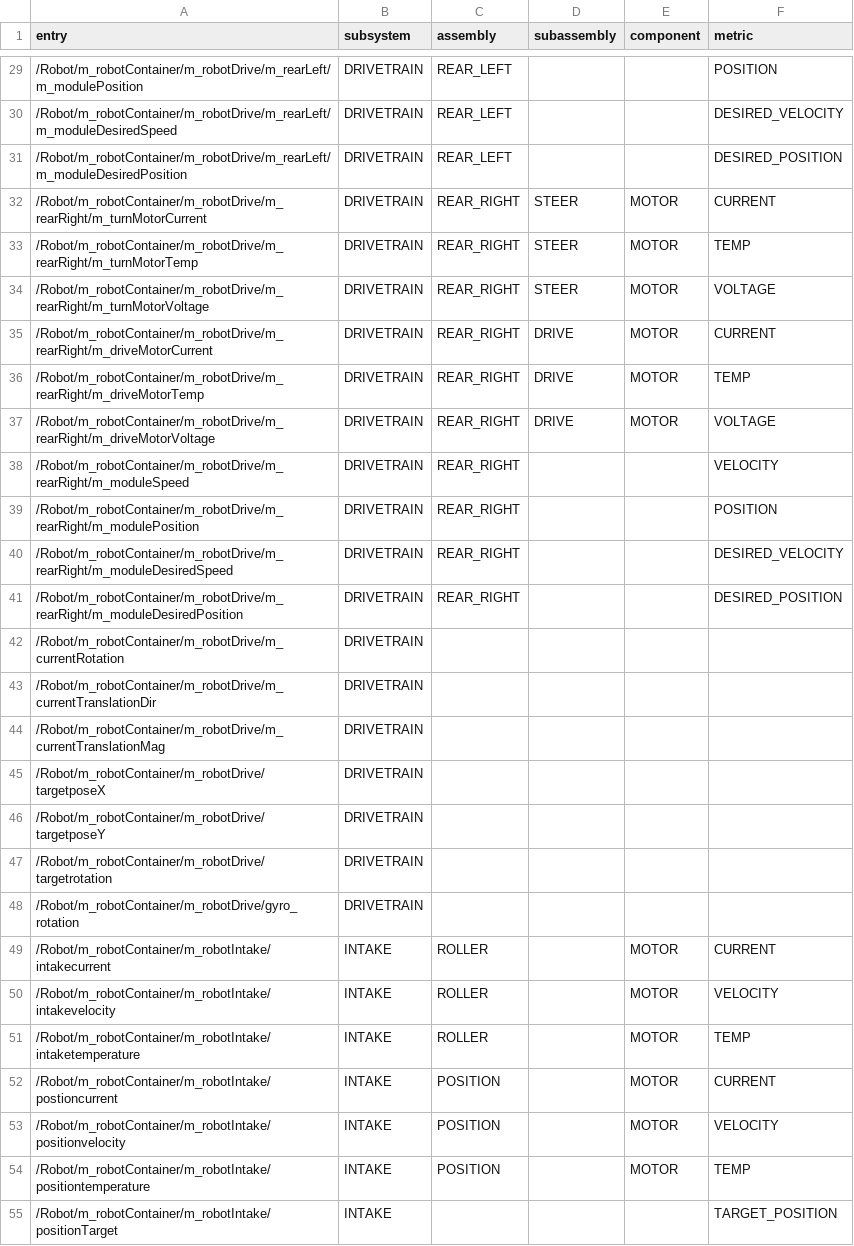
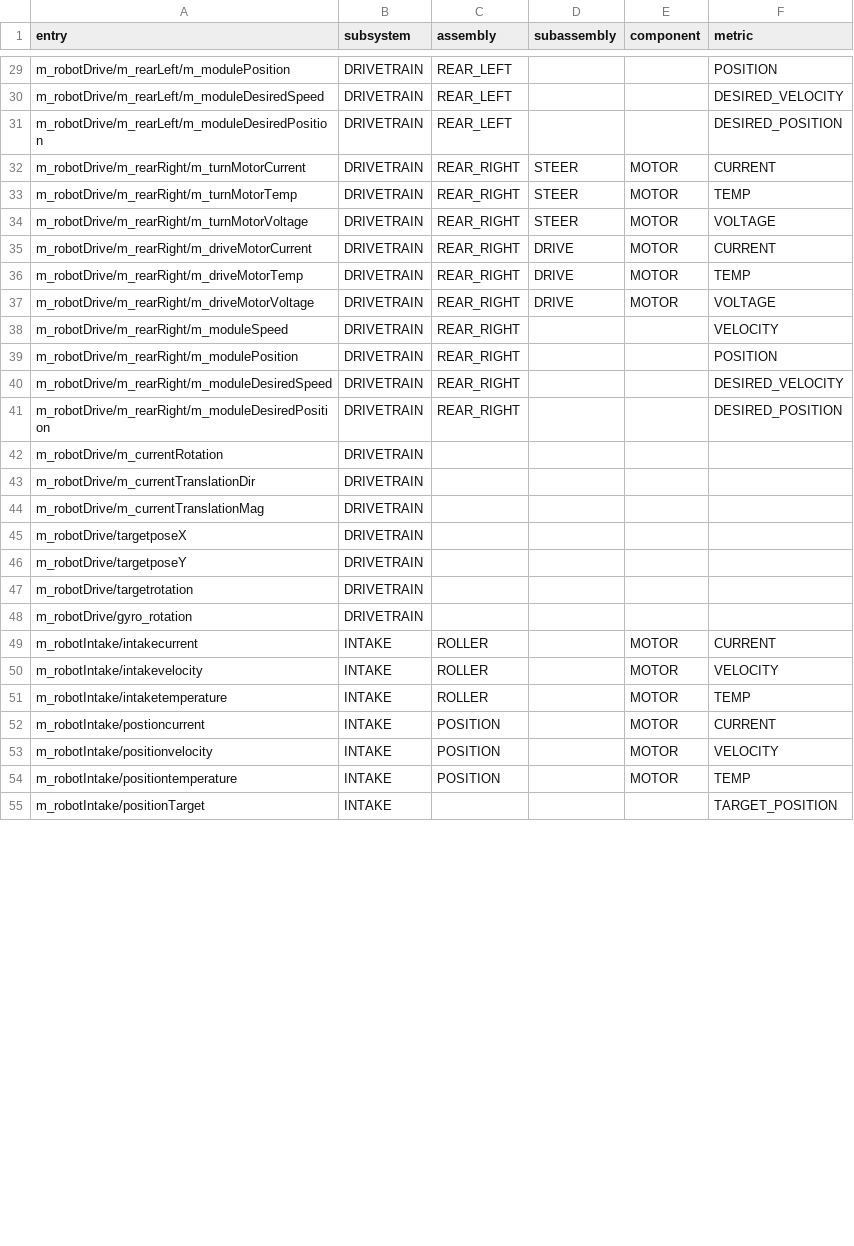
Before and after one commit to IgniteRobotics/flashpoint, a CSV file: datamaps/2024/metrics_map.csv, drawn as a sheet; only a part is shown, gaps mark what is left out; the diff covers the shown part only.

```diff
--- a/datamaps/2024/metrics_map.csv
+++ b/datamaps/2024/metrics_map.csv
@@ -29,27 +29,27 @@ entry,subsystem,assembly,subassembly,component,metric
-/Robot/m_robotContainer/m_robotDrive/m_rearLeft/m_modulePosition,DRIVETRAIN,REAR_LEFT,,,POSITION
-/Robot/m_robotContainer/m_robotDrive/m_rearLeft/m_moduleDesiredSpeed,DRIVETRAIN,REAR_LEFT,,,DESIRED_VELOCITY
-/Robot/m_robotContainer/m_robotDrive/m_rearLeft/m_moduleDesiredPosition,DRIVETRAIN,REAR_LEFT,,,DESIRED_POSITION
-/Robot/m_robotContainer/m_robotDrive/m_rearRight/m_turnMotorCurrent,DRIVETRAIN,REAR_RIGHT,STEER,MOTOR,CURRENT
-/Robot/m_robotContainer/m_robotDrive/m_rearRight/m_turnMotorTemp,DRIVETRAIN,REAR_RIGHT,STEER,MOTOR,TEMP
-/Robot/m_robotContainer/m_robotDrive/m_rearRight/m_turnMotorVoltage,DRIVETRAIN,REAR_RIGHT,STEER,MOTOR,VOLTAGE
-/Robot/m_robotContainer/m_robotDrive/m_rearRight/m_driveMotorCurrent,DRIVETRAIN,REAR_RIGHT,DRIVE,MOTOR,CURRENT
-/Robot/m_robotContainer/m_robotDrive/m_rearRight/m_driveMotorTemp,DRIVETRAIN,REAR_RIGHT,DRIVE,MOTOR,TEMP
-/Robot/m_robotContainer/m_robotDrive/m_rearRight/m_driveMotorVoltage,DRIVETRAIN,REAR_RIGHT,DRIVE,MOTOR,VOLTAGE
-/Robot/m_robotContainer/m_robotDrive/m_rearRight/m_moduleSpeed,DRIVETRAIN,REAR_RIGHT,,,VELOCITY
-/Robot/m_robotContainer/m_robotDrive/m_rearRight/m_modulePosition,DRIVETRAIN,REAR_RIGHT,,,POSITION
-/Robot/m_robotContainer/m_robotDrive/m_rearRight/m_moduleDesiredSpeed,DRIVETRAIN,REAR_RIGHT,,,DESIRED_VELOCITY
-/Robot/m_robotContainer/m_robotDrive/m_rearRight/m_moduleDesiredPosition,DRIVETRAIN,REAR_RIGHT,,,DESIRED_POSITION
-/Robot/m_robotContainer/m_robotDrive/m_currentRotation,DRIVETRAIN,,,,
-/Robot/m_robotContainer/m_robotDrive/m_currentTranslationDir,DRIVETRAIN,,,,
-/Robot/m_robotContainer/m_robotDrive/m_currentTranslationMag,DRIVETRAIN,,,,
-/Robot/m_robotContainer/m_robotDrive/targetposeX,DRIVETRAIN,,,,
-/Robot/m_robotContainer/m_robotDrive/targetposeY,DRIVETRAIN,,,,
-/Robot/m_robotContainer/m_robotDrive/targetrotation,DRIVETRAIN,,,,
-/Robot/m_robotContainer/m_robotDrive/gyro_rotation,DRIVETRAIN,,,,
-/Robot/m_robotContainer/m_robotIntake/intakecurrent,INTAKE,ROLLER,,MOTOR,CURRENT
-/Robot/m_robotContainer/m_robotIntake/intakevelocity,INTAKE,ROLLER,,MOTOR,VELOCITY
-/Robot/m_robotContainer/m_robotIntake/intaketemperature,INTAKE,ROLLER,,MOTOR,TEMP
-/Robot/m_robotContainer/m_robotIntake/postioncurrent,INTAKE,POSITION,,MOTOR,CURRENT
-/Robot/m_robotContainer/m_robotIntake/positionvelocity,INTAKE,POSITION,,MOTOR,VELOCITY
-/Robot/m_robotContainer/m_robotIntake/positiontemperature,INTAKE,POSITION,,MOTOR,TEMP
-/Robot/m_robotContainer/m_robotIntake/positionTarget,INTAKE,,,,TARGET_POSITION
+m_robotDrive/m_rearLeft/m_modulePosition,DRIVETRAIN,REAR_LEFT,,,POSITION
+m_robotDrive/m_rearLeft/m_moduleDesiredSpeed,DRIVETRAIN,REAR_LEFT,,,DESIRED_VELOCITY
+m_robotDrive/m_rearLeft/m_moduleDesiredPosition,DRIVETRAIN,REAR_LEFT,,,DESIRED_POSITION
+m_robotDrive/m_rearRight/m_turnMotorCurrent,DRIVETRAIN,REAR_RIGHT,STEER,MOTOR,CURRENT
+m_robotDrive/m_rearRight/m_turnMotorTemp,DRIVETRAIN,REAR_RIGHT,STEER,MOTOR,TEMP
+m_robotDrive/m_rearRight/m_turnMotorVoltage,DRIVETRAIN,REAR_RIGHT,STEER,MOTOR,VOLTAGE
+m_robotDrive/m_rearRight/m_driveMotorCurrent,DRIVETRAIN,REAR_RIGHT,DRIVE,MOTOR,CURRENT
+m_robotDrive/m_rearRight/m_driveMotorTemp,DRIVETRAIN,REAR_RIGHT,DRIVE,MOTOR,TEMP
+m_robotDrive/m_rearRight/m_driveMotorVoltage,DRIVETRAIN,REAR_RIGHT,DRIVE,MOTOR,VOLTAGE
+m_robotDrive/m_rearRight/m_moduleSpeed,DRIVETRAIN,REAR_RIGHT,,,VELOCITY
+m_robotDrive/m_rearRight/m_modulePosition,DRIVETRAIN,REAR_RIGHT,,,POSITION
+m_robotDrive/m_rearRight/m_moduleDesiredSpeed,DRIVETRAIN,REAR_RIGHT,,,DESIRED_VELOCITY
+m_robotDrive/m_rearRight/m_moduleDesiredPosition,DRIVETRAIN,REAR_RIGHT,,,DESIRED_POSITION
+m_robotDrive/m_currentRotation,DRIVETRAIN,,,,
+m_robotDrive/m_currentTranslationDir,DRIVETRAIN,,,,
+m_robotDrive/m_currentTranslationMag,DRIVETRAIN,,,,
+m_robotDrive/targetposeX,DRIVETRAIN,,,,
+m_robotDrive/targetposeY,DRIVETRAIN,,,,
+m_robotDrive/targetrotation,DRIVETRAIN,,,,
+m_robotDrive/gyro_rotation,DRIVETRAIN,,,,
+m_robotIntake/intakecurrent,INTAKE,ROLLER,,MOTOR,CURRENT
+m_robotIntake/intakevelocity,INTAKE,ROLLER,,MOTOR,VELOCITY
+m_robotIntake/intaketemperature,INTAKE,ROLLER,,MOTOR,TEMP
+m_robotIntake/postioncurrent,INTAKE,POSITION,,MOTOR,CURRENT
+m_robotIntake/positionvelocity,INTAKE,POSITION,,MOTOR,VELOCITY
+m_robotIntake/positiontemperature,INTAKE,POSITION,,MOTOR,TEMP
+m_robotIntake/positionTarget,INTAKE,,,,TARGET_POSITION
```
Also changed, not shown: 61 edited cells elsewhere in this file, datamaps/2024/vision_map.csv, 7 other files.
